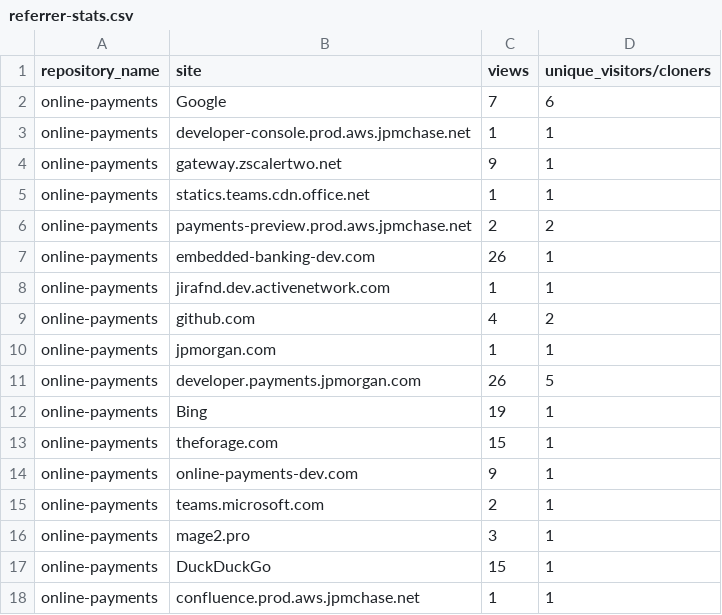
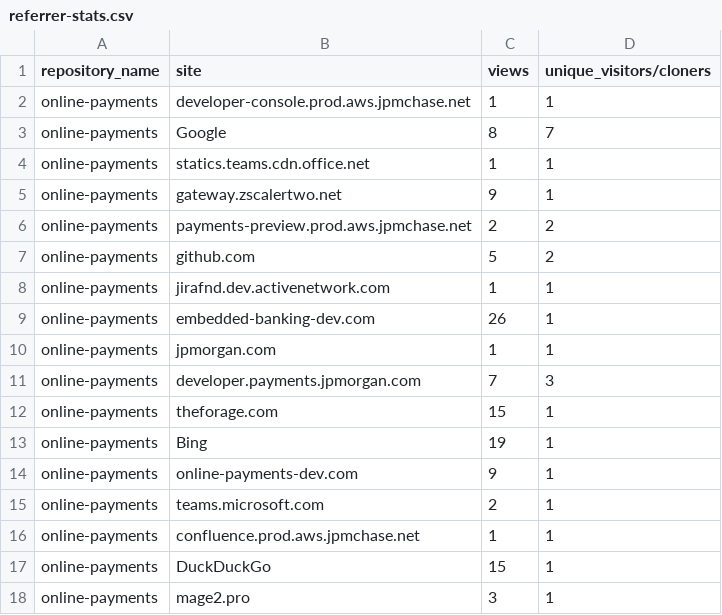
Before and after one commit to jpmorgan-payments/online-payments, a CSV file: metrics/referrer-stats.csv, drawn as a sheet.

```diff
--- a/metrics/referrer-stats.csv
+++ b/metrics/referrer-stats.csv
@@ -1,18 +1,18 @@
 repository_name,site,views,unique_visitors/cloners
-online-payments,Google,7,6
 online-payments,developer-console.prod.aws.jpmchase.net,1,1
+online-payments,Google,8,7
+online-payments,statics.teams.cdn.office.net,1,1
 online-payments,gateway.zscalertwo.net,9,1
-online-payments,statics.teams.cdn.office.net,1,1
 online-payments,payments-preview.prod.aws.jpmchase.net,2,2
+online-payments,github.com,5,2
+online-payments,jirafnd.dev.activenetwork.com,1,1
 online-payments,embedded-banking-dev.com,26,1
-online-payments,jirafnd.dev.activenetwork.com,1,1
-online-payments,github.com,4,2
 online-payments,jpmorgan.com,1,1
-online-payments,developer.payments.jpmorgan.com,26,5
+online-payments,developer.payments.jpmorgan.com,7,3
+online-payments,theforage.com,15,1
 online-payments,Bing,19,1
-online-payments,theforage.com,15,1
 online-payments,online-payments-dev.com,9,1
 online-payments,teams.microsoft.com,2,1
+online-payments,confluence.prod.aws.jpmchase.net,1,1
+online-payments,DuckDuckGo,15,1
 online-payments,mage2.pro,3,1
-online-payments,DuckDuckGo,15,1
-online-payments,confluence.prod.aws.jpmchase.net,1,1
```
Also changed, not shown: metrics/clone-stats-sorted.csv, metrics/clone-stats.csv, 3 other files.
